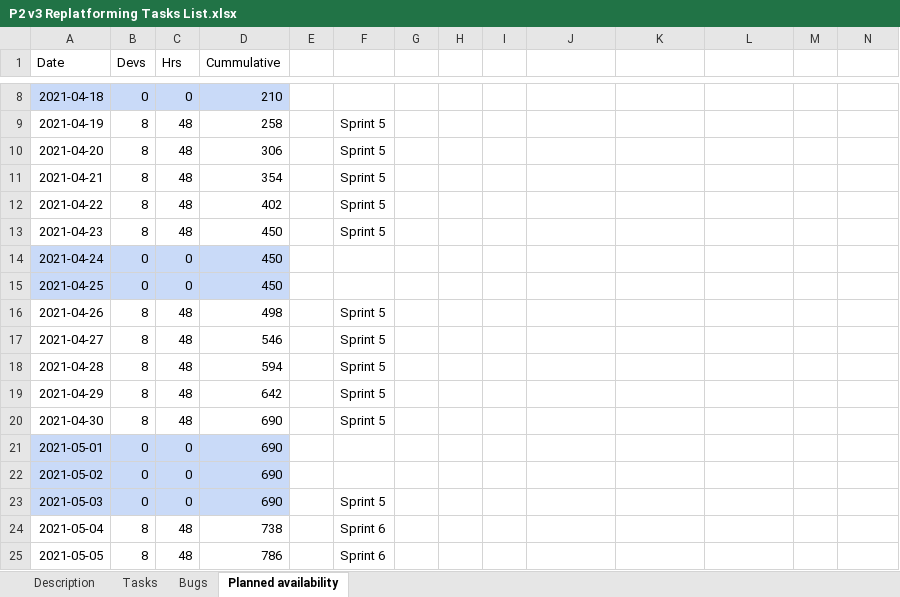
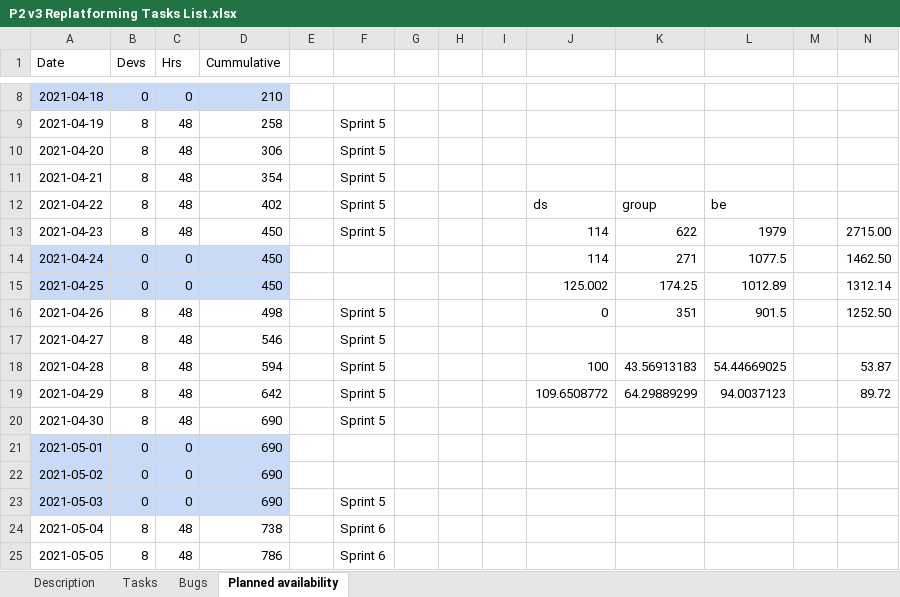
Before and after one commit to wazart0/pmt_x, an Excel workbook: tools/P2 v3 Replatforming Tasks List.xlsx, sheet Planned availability, drawn as a sheet; only a part is shown, gaps mark what is left out; values as stored, in another font and other column widths than the file's, no borders; the diff names each change by its address in the sheet, - before the commit and + after, or states it on an @@ line.

```diff
--- a/tools/P2 v3 Replatforming Tasks List.xlsx (sheet Planned availability)
+++ b/tools/P2 v3 Replatforming Tasks List.xlsx (sheet Planned availability)
-J12: (empty)
+J12: ds
-K12: (empty)
+K12: group
-L12: (empty)
+L12: be
-J13:J14: (empty)
+J13:J14: 114
-K13: (empty)
+K13: 622
-L13: (empty)
+L13: 1979
-N13: (empty)
+N13: 2715.00
-K14: (empty)
+K14: 271
-L14: (empty)
+L14: 1077.5
-N14: (empty)
+N14: 1462.50
-J15: (empty)
+J15: 125.002
-K15: (empty)
+K15: 174.25
-L15: (empty)
+L15: 1012.89
-N15: (empty)
+N15: 1312.14
-J16: (empty)
+J16: 0
-K16: (empty)
+K16: 351
-L16: (empty)
+L16: 901.5
-N16: (empty)
+N16: 1252.50
-J18: (empty)
+J18: 100
-K18: (empty)
+K18: 43.56913183
-L18: (empty)
+L18: 54.44669025
-N18: (empty)
+N18: 53.87
-J19: (empty)
+J19: 109.6508772
-K19: (empty)
+K19: 64.29889299
-L19: (empty)
+L19: 94.0037123
-N19: (empty)
+N19: 89.72
```
Also changed, not shown: sheet Tasks, sheet Bugs, sheet Description, formulas that keep their value, tools/O2 Grouper Pipeline - Task List.xlsx, tools/P2 v3 Authorization_DS manager - list of tasks.xlsx, 6 other files.
